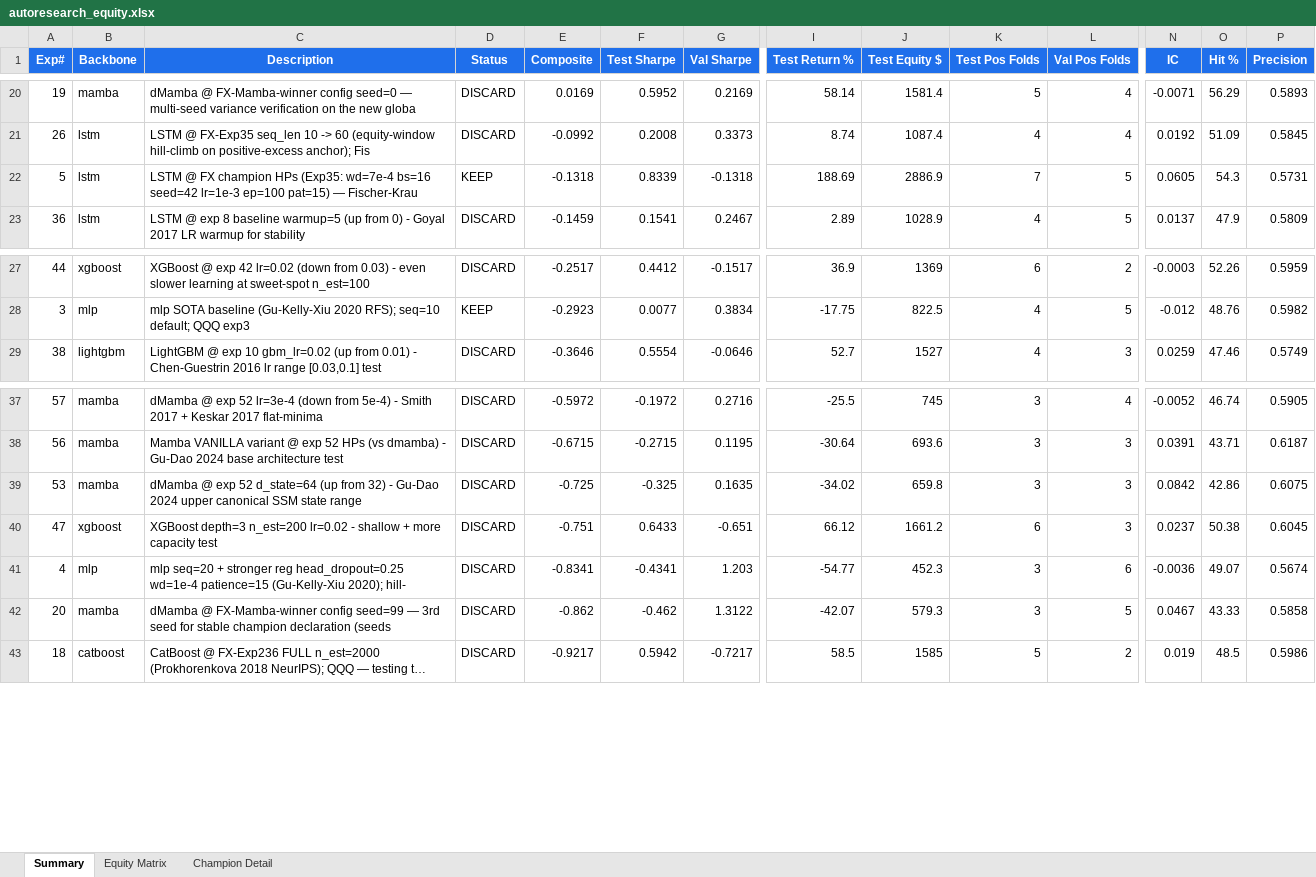
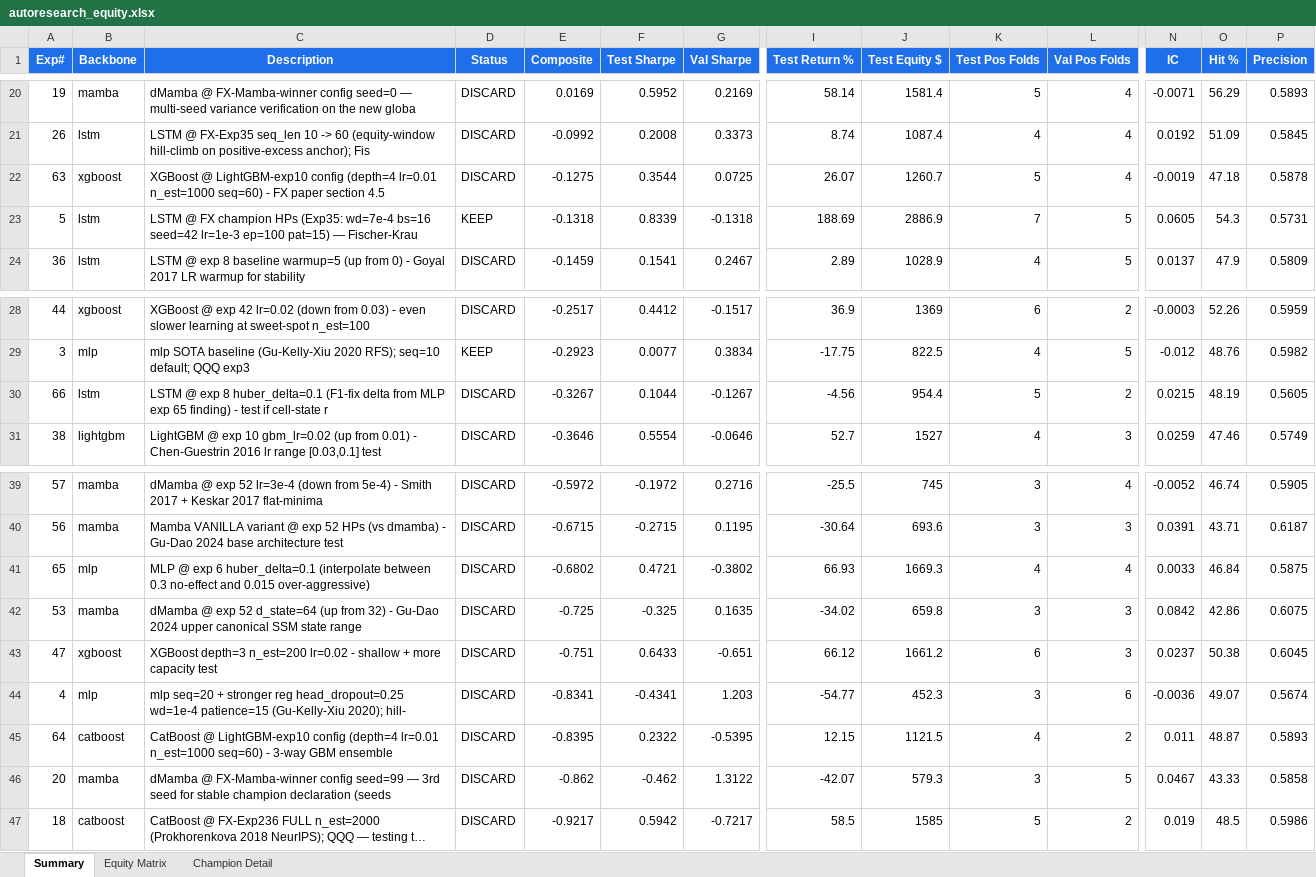
Before and after one commit to dlmastery/autoresearch, an Excel workbook: docs/index_stock_dashboard/autoresearch_equity.xlsx, sheet Summary, drawn as a sheet; only a part is shown, gaps mark what is left out; long unchanged cells end in …; values as stored, in another font and other column widths than the file's, no borders; conditional formats not drawn; rows hold the shown columns only; the diff names each change by its address in the sheet, - before the commit and + after, or states it on an @@ line.

```diff
--- a/docs/index_stock_dashboard/autoresearch_equity.xlsx (sheet Summary)
+++ b/docs/index_stock_dashboard/autoresearch_equity.xlsx (sheet Summary)
+row 22: 63 | xgboost | XGBoost @ LightGBM-exp10 config (depth=4 lr=0.01 n_est=1000 seq=60) - FX paper section 4.5 | DISCARD | -0.1275 | 0.3544 | 0.0725 | 26.07 | 1260.7 | 5 | 4 | -0.0019 | 47.18 | 0.5878
+row 30: 66 | lstm | LSTM @ exp 8 huber_delta=0.1 (F1-fix delta from MLP exp 65 finding) - test if cell-state r | DISCARD | -0.3267 | 0.1044 | -0.1267 | -4.56 | 954.4 | 5 | 2 | 0.0215 | 48.19 | 0.5605
+row 41: 65 | mlp | MLP @ exp 6 huber_delta=0.1 (interpolate between 0.3 no-effect and 0.015 over-aggressive) | DISCARD | -0.6802 | 0.4721 | -0.3802 | 66.93 | 1669.3 | 4 | 4 | 0.0033 | 46.84 | 0.5875
+row 45: 64 | catboost | CatBoost @ LightGBM-exp10 config (depth=4 lr=0.01 n_est=1000 seq=60) - 3-way GBM ensemble | DISCARD | -0.8395 | 0.2322 | -0.5395 | 12.15 | 1121.5 | 4 | 2 | 0.011 | 48.87 | 0.5893
```
Also changed, not shown: sheet Equity Matrix, charts or pictures, 22 other files.
